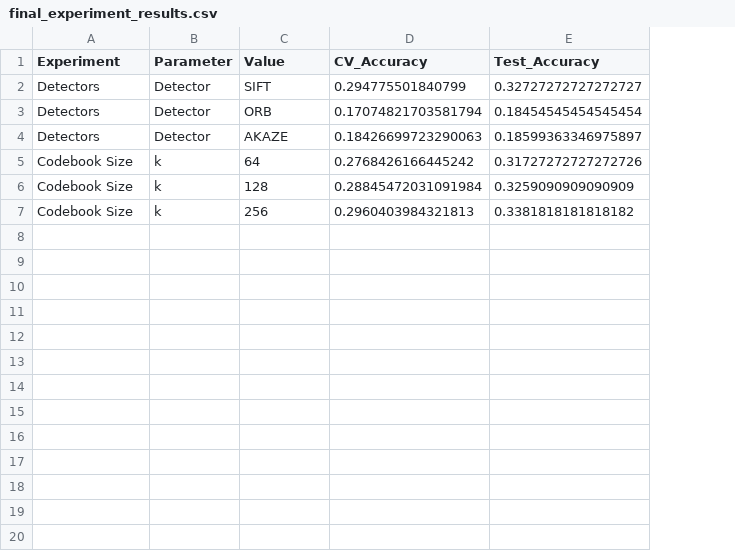
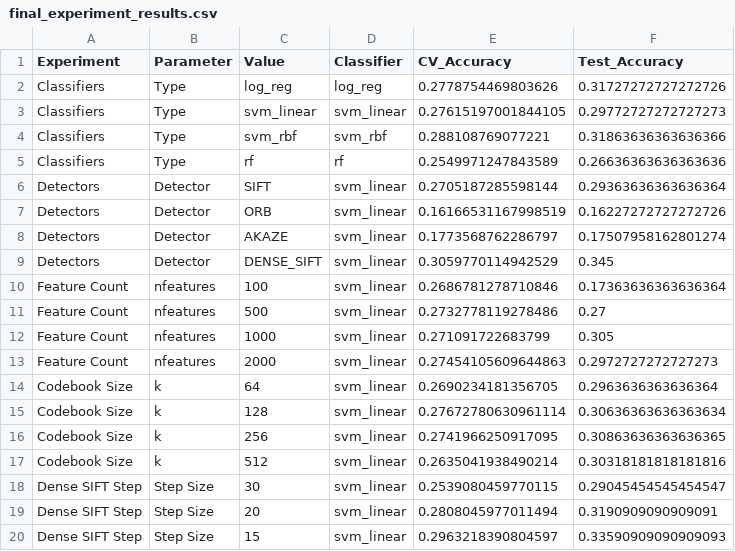
Before and after one commit to MCV-C3/project-1, a CSV file: Week1/final_experiment_results.csv, drawn as a sheet; only a part is shown; addresses are those after the commit; the diff covers the shown part only; the diff names each change by its address in the sheet, - before the commit and + after, or states it on an @@ line.

```diff
--- a/Week1/final_experiment_results.csv
+++ b/Week1/final_experiment_results.csv
+column D (Classifier), rows 6-8: all svm_linear; rows 14-16: all svm_linear
+row 2: Classifiers | Type | log_reg | log_reg | 0.2778754469803626 | 0.31727272727272726
+row 3: Classifiers | Type | svm_linear | svm_linear | 0.27615197001844105 | 0.29772727272727273
+row 4: Classifiers | Type | svm_rbf | svm_rbf | 0.288108769077221 | 0.31863636363636366
+row 5: Classifiers | Type | rf | rf | 0.2549971247843589 | 0.26636363636363636
-E6 (CV_Accuracy): 0.294775501840799
+E6 (CV_Accuracy): 0.2705187285598144
-F6 (Test_Accuracy): 0.32727272727272727
+F6 (Test_Accuracy): 0.29363636363636364
-E7 (CV_Accuracy): 0.17074821703581794
+E7 (CV_Accuracy): 0.16166531167998519
-F7 (Test_Accuracy): 0.18454545454545454
+F7 (Test_Accuracy): 0.16227272727272726
-E8 (CV_Accuracy): 0.18426699723290063
+E8 (CV_Accuracy): 0.1773568762286797
-F8 (Test_Accuracy): 0.18599363346975897
+F8 (Test_Accuracy): 0.17507958162801274
+row 9: Detectors | Detector | DENSE_SIFT | svm_linear | 0.3059770114942529 | 0.345
+row 10: Feature Count | nfeatures | 100 | svm_linear | 0.2686781278710846 | 0.17363636363636364
+row 11: Feature Count | nfeatures | 500 | svm_linear | 0.2732778119278486 | 0.27
+row 12: Feature Count | nfeatures | 1000 | svm_linear | 0.271091722683799 | 0.305
+row 13: Feature Count | nfeatures | 2000 | svm_linear | 0.27454105609644863 | 0.2972727272727273
-E14 (CV_Accuracy): 0.2768426166445242
+E14 (CV_Accuracy): 0.2690234181356705
-F14 (Test_Accuracy): 0.31727272727272726
+F14 (Test_Accuracy): 0.2963636363636364
-E15 (CV_Accuracy): 0.28845472031091984
+E15 (CV_Accuracy): 0.27672780630961114
-F15 (Test_Accuracy): 0.3259090909090909
+F15 (Test_Accuracy): 0.30636363636363634
-E16 (CV_Accuracy): 0.2960403984321813
+E16 (CV_Accuracy): 0.2741966250917095
-F16 (Test_Accuracy): 0.3381818181818182
+F16 (Test_Accuracy): 0.30863636363636365
+row 17: Codebook Size | k | 512 | svm_linear | 0.2635041938490214 | 0.30318181818181816
+row 18: Dense SIFT Step | Step Size | 30 | svm_linear | 0.2539080459770115 | 0.29045454545454547
+row 19: Dense SIFT Step | Step Size | 20 | svm_linear | 0.2808045977011494 | 0.3190909090909091
+row 20: Dense SIFT Step | Step Size | 15 | svm_linear | 0.2963218390804597 | 0.33590909090909093
```
Also changed, not shown: 13 added rows elsewhere in this file, 1 other file.
